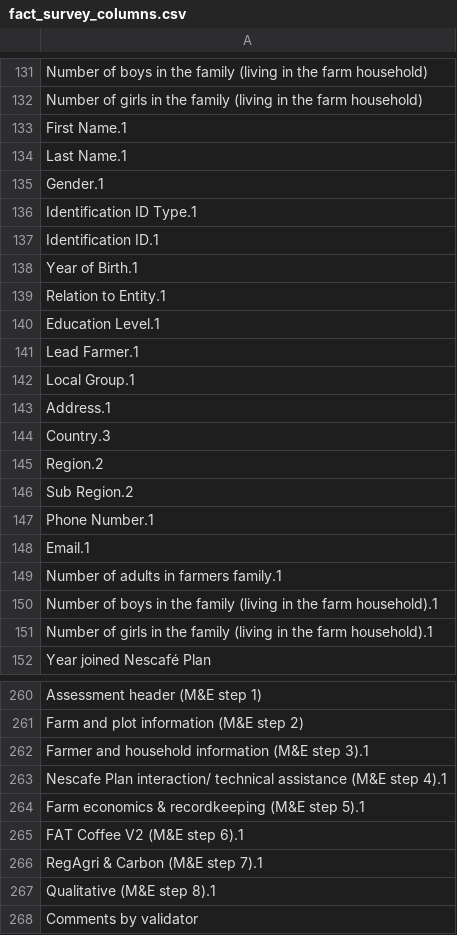
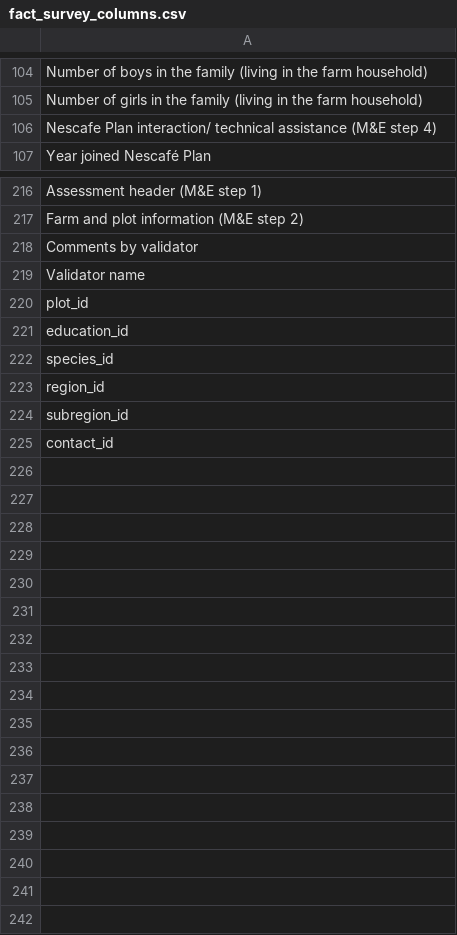
Before and after one commit to Briankipkemboi78/farm_data_project, a CSV file: output/fact_survey_columns.csv, drawn as a sheet; only a part is shown, gaps mark what is left out; the shorter side is filled out with more unchanged rows; the diff covers the shown part only.

```diff
--- a/output/fact_survey_columns.csv
+++ b/output/fact_survey_columns.csv
@@ -132,21 +105,3 @@ Number of boys in the family (living in the farm household)
 Number of girls in the family (living in the farm household)
-First Name.1
-Last Name.1
-Gender.1
-Identification ID Type.1
-Identification ID.1
-Year of Birth.1
-Relation to Entity.1
-Education Level.1
-Lead Farmer.1
-Local Group.1
-Address.1
-Country.3
-Region.2
-Sub Region.2
-Phone Number.1
-Email.1
-Number of adults in farmers family.1
-Number of boys in the family (living in the farm household).1
-Number of girls in the family (living in the farm household).1
+Nescafe Plan interaction/ technical assistance (M&E step 4)
 Year joined Nescafé Plan
@@ -261,8 +217,2 @@ Assessment header (M&E step 1)
 Farm and plot information (M&E step 2)
-Farmer and household information (M&E step 3).1
-Nescafe Plan interaction/ technical assistance (M&E step 4).1
-Farm economics & recordkeeping (M&E step 5).1
-FAT Coffee V2 (M&E step 6).1
-RegAgri & Carbon (M&E step 7).1
-Qualitative (M&E step 8).1
 Comments by validator
```
Also changed, not shown: 8 added rows and 34 removed rows elsewhere in this file, 10 other files.
